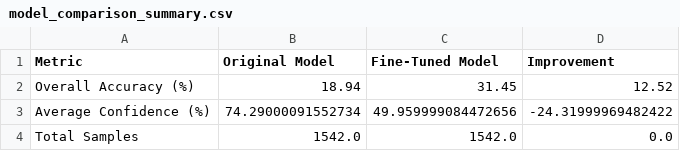
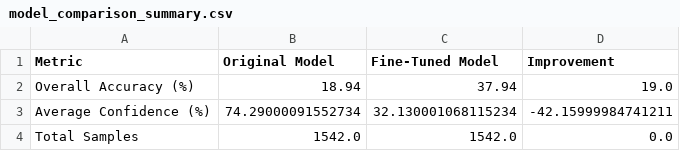
Before and after one commit to T-srikrishna/R-I, a CSV file: AccuracyEvaluation/model_comparison_summary.csv, drawn as a sheet.

```diff
--- a/AccuracyEvaluation/model_comparison_summary.csv
+++ b/AccuracyEvaluation/model_comparison_summary.csv
@@ -1,4 +1,4 @@
 Metric,Original Model,Fine-Tuned Model,Improvement
-Overall Accuracy (%),18.94,31.45,12.52
-Average Confidence (%),74.29000091552734,49.959999084472656,-24.31999969482422
+Overall Accuracy (%),18.94,37.94,19.0
+Average Confidence (%),74.29000091552734,32.130001068115234,-42.15999984741211
 Total Samples,1542.0,1542.0,0.0
```
Also changed, not shown: 2 other files.
